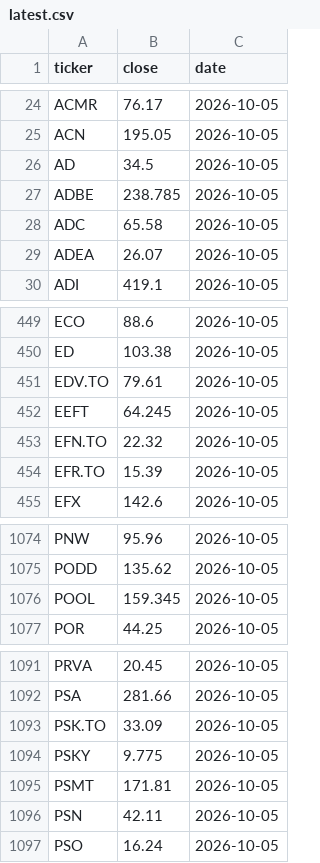
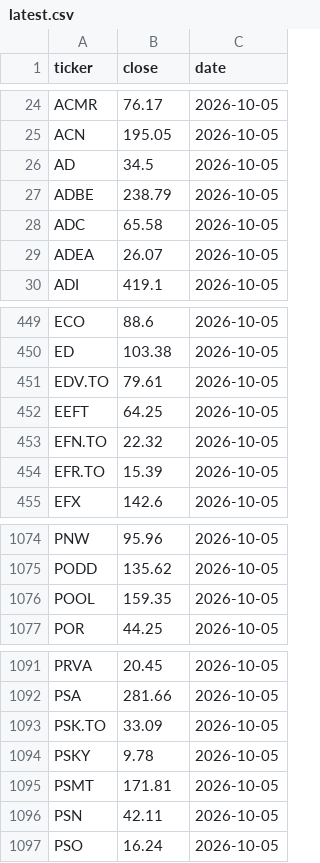
Before and after one commit to idontreallyknow-20/xoxo, a CSV file: data/quotes/latest.csv, drawn as a sheet; only a part is shown, gaps mark what is left out.

Commit message:
quotes 2026-10-06T02:27Z

```diff
--- a/data/quotes/latest.csv
+++ b/data/quotes/latest.csv
@@ -26,3 +26,3 @@ ACN,195.05,2026-10-05
 AD,34.5,2026-10-05
-ADBE,238.785,2026-10-05
+ADBE,238.79,2026-10-05
 ADC,65.58,2026-10-05
@@ -451,3 +451,3 @@ ED,103.38,2026-10-05
 EDV.TO,79.61,2026-10-05
-EEFT,64.245,2026-10-05
+EEFT,64.25,2026-10-05
 EFN.TO,22.32,2026-10-05
@@ -1075,3 +1075,3 @@ PNW,95.96,2026-10-05
 PODD,135.62,2026-10-05
-POOL,159.345,2026-10-05
+POOL,159.35,2026-10-05
 POR,44.25,2026-10-05
@@ -1093,3 +1093,3 @@ PSA,281.66,2026-10-05
 PSK.TO,33.09,2026-10-05
-PSKY,9.775,2026-10-05
+PSKY,9.78,2026-10-05
 PSMT,171.81,2026-10-05
```
Also changed, not shown: 2 other files.
